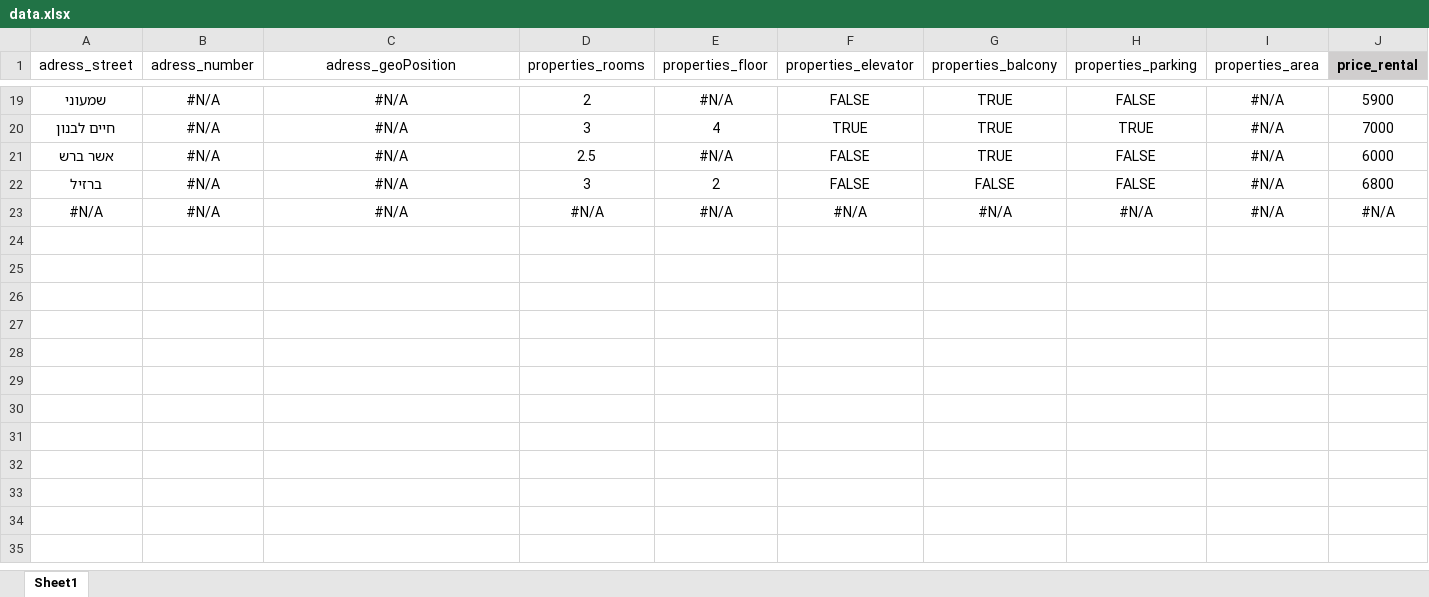
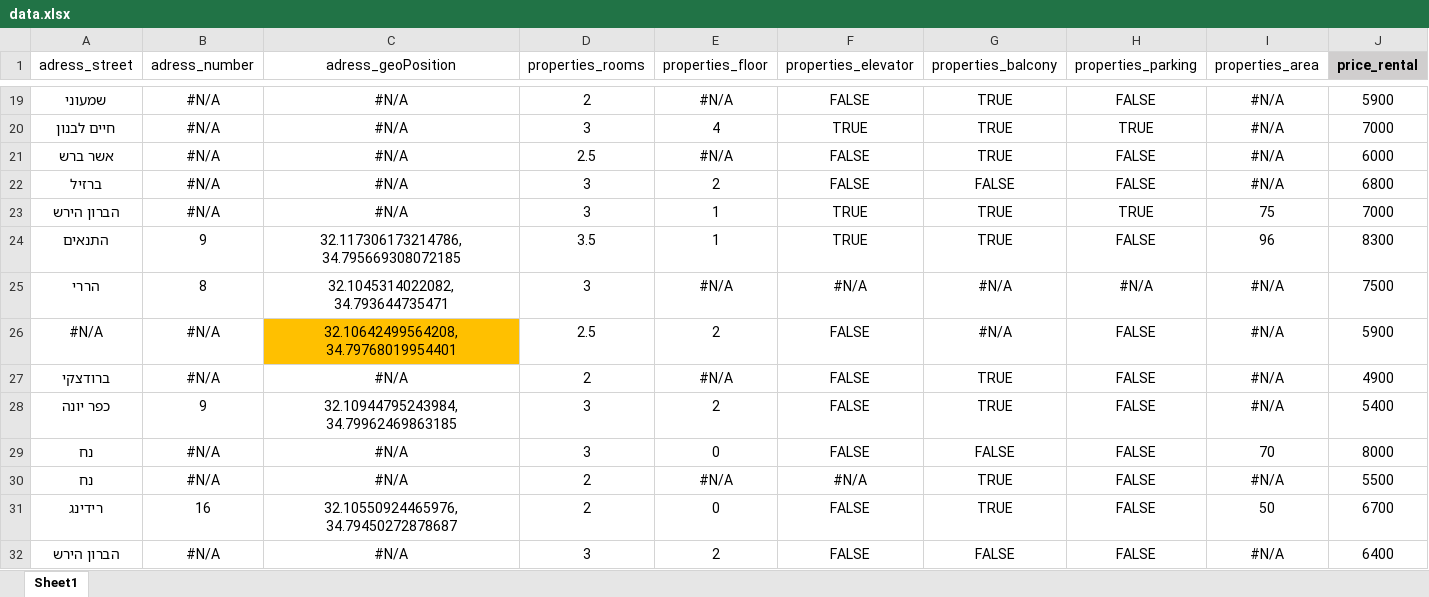
Before and after one commit to Guy-Ben-Yosef/Rentalytics, an Excel workbook: data.xlsx, sheet Sheet1, drawn as a sheet; only a part is shown, gaps mark what is left out; values as stored, in another font and other column widths than the file's, no borders; conditional formats not drawn; addresses are those after the commit; rows hold the shown columns only; the diff names each change by its address in the sheet, - before the commit and + after, or states it on an @@ line.

Commit message:
New data

```diff
--- a/data.xlsx (sheet Sheet1)
+++ b/data.xlsx (sheet Sheet1)
+row 23: הברון הירש | #N/A | #N/A | 3 | 1 | TRUE | TRUE | TRUE | 75 | 7000
+row 24: התנאים | 9 | 32.117306173214786, 34.795669308072185 | 3.5 | 1 | TRUE | TRUE | FALSE | 96 | 8300
+row 25: הררי | 8 | 32.1045314022082, 34.793644735471 | 3 | #N/A | #N/A | #N/A | #N/A | #N/A | 7500
+row 26: #N/A | #N/A | 32.10642499564208, 34.79768019954401 | 2.5 | 2 | FALSE | #N/A | FALSE | #N/A | 5900
+row 27: ברודצקי | #N/A | #N/A | 2 | #N/A | FALSE | TRUE | FALSE | #N/A | 4900
+row 28: כפר יונה | 9 | 32.10944795243984, 34.79962469863185 | 3 | 2 | FALSE | TRUE | FALSE | #N/A | 5400
+row 29: נח | #N/A | #N/A | 3 | 0 | FALSE | FALSE | FALSE | 70 | 8000
+row 30: נח | #N/A | #N/A | 2 | #N/A | #N/A | TRUE | FALSE | #N/A | 5500
+row 31: רידינג | 16 | 32.10550924465976, 34.79450272878687 | 2 | 0 | FALSE | TRUE | FALSE | 50 | 6700
-A32 (adress_street): #N/A
+A32 (adress_street): הברון הירש
-D32 (properties_rooms): #N/A
+D32 (properties_rooms): 3
-E32 (properties_floor): #N/A
+E32 (properties_floor): 2
-F32 (properties_elevator): #N/A
+F32 (properties_elevator): FALSE
-G32 (properties_balcony): #N/A
+G32 (properties_balcony): FALSE
-H32 (properties_parking): #N/A
+H32 (properties_parking): FALSE
-J32 (price_rental): #N/A
+J32 (price_rental): 6400
```
